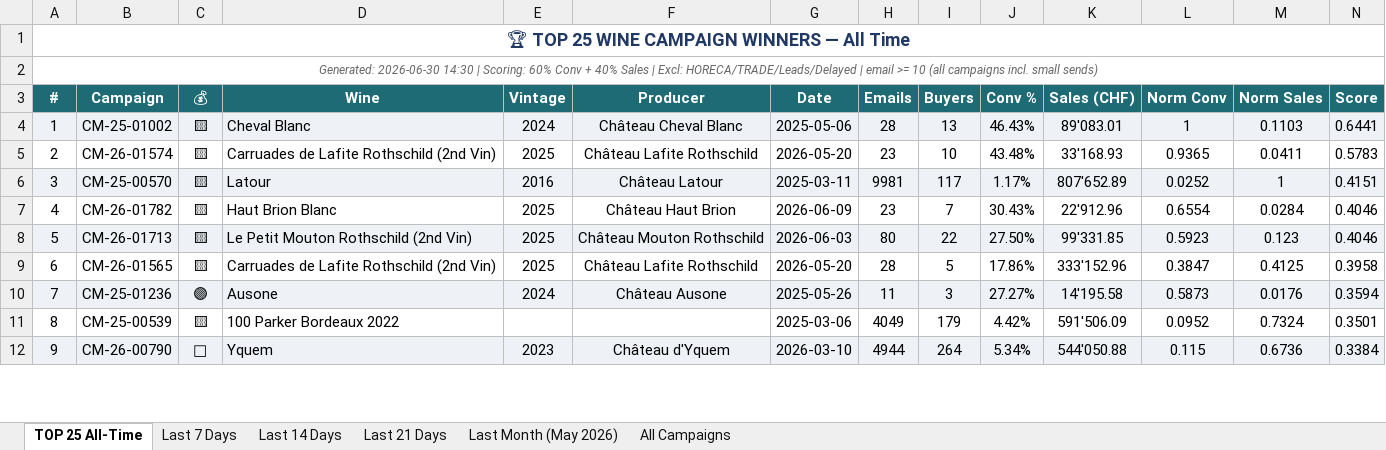
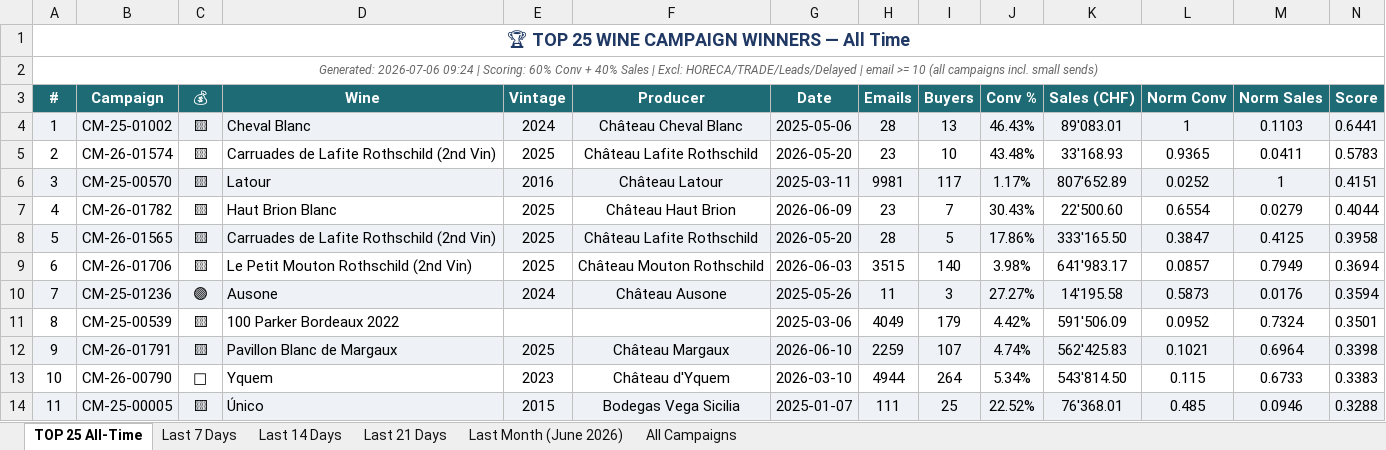
Before and after one commit to Antagata/U_links_pages, an Excel workbook: AVUwinnersCM/winners_report.xlsx, sheet TOP 25 All-Time, drawn as a sheet; only a part is shown; values as stored, in another font and other column widths than the file's, no borders; addresses are those after the commit; the diff covers the shown part only; the diff names each change by its address in the sheet, - before the commit and + after, or states it on an @@ line.

```diff
--- a/AVUwinnersCM/winners_report.xlsx (sheet TOP 25 All-Time)
+++ b/AVUwinnersCM/winners_report.xlsx (sheet TOP 25 All-Time)
-sheet tab: Last Month (May 2026)
+sheet tab: Last Month (June 2026)
-A2 (#): Generated: 2026-06-30 14:30 | Scoring:…
+A2 (#): Generated: 2026-07-06 09:24 | Scoring:…
-K7 (Sales (CHF)): 22'912.96
+K7 (Sales (CHF)): 22'500.60
-M7 (Norm Sales): 0.0284
+M7 (Norm Sales): 0.0279
-N7 (Score): 0.4046
+N7 (Score): 0.4044
-B8 (Campaign): CM-26-01713
+B8 (Campaign): CM-26-01565
-D8 (Wine): Le Petit Mouton Rothschild (2nd Vin)
+D8 (Wine): Carruades de Lafite Rothschild (2nd Vin)
-F8 (Producer): Château Mouton Rothschild
+F8 (Producer): Château Lafite Rothschild
-G8 (Date): 2026-06-03
+G8 (Date): 2026-05-20
-H8 (Emails): 80
+H8 (Emails): 28
-I8 (Buyers): 22
+I8 (Buyers): 5
-J8 (Conv %): 27.50%
+J8 (Conv %): 17.86%
-K8 (Sales (CHF)): 99'331.85
+K8 (Sales (CHF)): 333'165.50
-L8 (Norm Conv): 0.5923
+L8 (Norm Conv): 0.3847
-M8 (Norm Sales): 0.123
+M8 (Norm Sales): 0.4125
-N8 (Score): 0.4046
+N8 (Score): 0.3958
-B9 (Campaign): CM-26-01565
+B9 (Campaign): CM-26-01706
-D9 (Wine): Carruades de Lafite Rothschild (2nd Vin)
+D9 (Wine): Le Petit Mouton Rothschild (2nd Vin)
-F9 (Producer): Château Lafite Rothschild
+F9 (Producer): Château Mouton Rothschild
-G9 (Date): 2026-05-20
+G9 (Date): 2026-06-03
-H9 (Emails): 28
+H9 (Emails): 3515
-I9 (Buyers): 5
+I9 (Buyers): 140
-J9 (Conv %): 17.86%
+J9 (Conv %): 3.98%
-K9 (Sales (CHF)): 333'152.96
+K9 (Sales (CHF)): 641'983.17
-L9 (Norm Conv): 0.3847
+L9 (Norm Conv): 0.0857
-M9 (Norm Sales): 0.4125
+M9 (Norm Sales): 0.7949
-N9 (Score): 0.3958
+N9 (Score): 0.3694
+row 12: 9 | CM-26-01791 | 🟨 | Pavillon Blanc de Margaux | 2025 | Château Margaux | 2026-06-10 | 2259 | 107 | 4.74% | 562'425.83 | 0.1021 | 0.6964 | 0.3398
-A13 (#): 9
+A13 (#): 10
-A13:N13 fill: #EEF2F7
+A13:N13 fill: none
-K13 (Sales (CHF)): 544'050.88
+K13 (Sales (CHF)): 543'814.50
-M13 (Norm Sales): 0.6736
+M13 (Norm Sales): 0.6733
-N13 (Score): 0.3384
+N13 (Score): 0.3383
+row 14: 11 | CM-25-00005 | 🟨 | Único | 2015 | Bodegas Vega Sicilia | 2025-01-07 | 111 | 25 | 22.52% | 76'368.01 | 0.485 | 0.0946 | 0.3288
```
Also changed, not shown: 3 added rows, 5 removed rows, 16 edited cells and cell formats elsewhere in this sheet, sheet All Campaigns, sheet Last Month (June 2026), sheet Last 14 Days, sheet Last 21 Days, sheet Last 7 Days, AVUwinnersCM/delayed_winners.xlsx, AVUwinnersCM/winners_report_filtered.xlsx, 10 other files.
